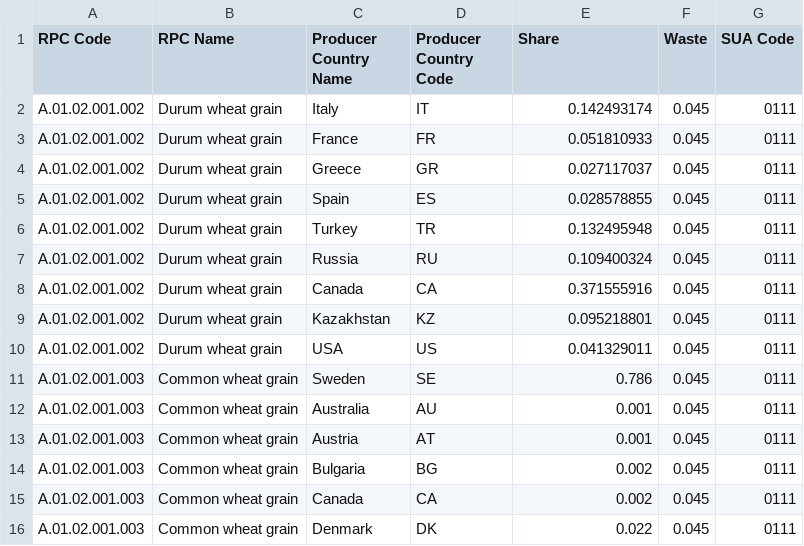
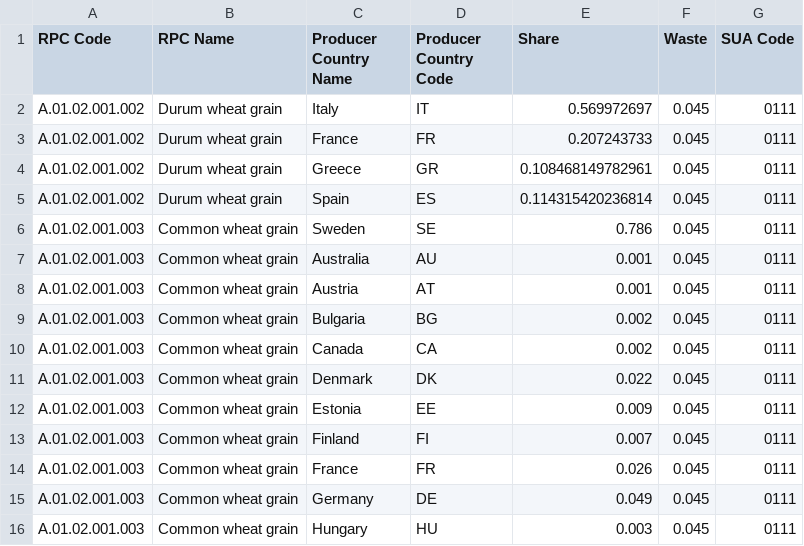
Before and after one commit to SLU-foodsystems/safad, a CSV file: src/default-input-files/SAFAD IP Origin and Waste of RPC/SAFAD IP Origin and Waste of RPC SE.csv, drawn as a sheet; only a part is shown; the shorter side is filled out with more unchanged rows.

Commit message:
New origin for Swedish durum wheat

```diff
--- a/src/default-input-files/SAFAD IP Origin and Waste of RPC/SAFAD IP Origin and Waste of RPC SE.csv
+++ b/src/default-input-files/SAFAD IP Origin and Waste of RPC/SAFAD IP Origin and Waste of RPC SE.csv
@@ -1,11 +1,6 @@
 RPC Code,RPC Name,Producer Country Name,Producer Country Code,Share,Waste,SUA Code
-A.01.02.001.002,Durum wheat grain,Italy,IT,0.142493174,0.045,0111
-A.01.02.001.002,Durum wheat grain,France,FR,0.051810933,0.045,0111
-A.01.02.001.002,Durum wheat grain,Greece,GR,0.027117037,0.045,0111
-A.01.02.001.002,Durum wheat grain,Spain,ES,0.028578855,0.045,0111
-A.01.02.001.002,Durum wheat grain,Turkey,TR,0.132495948,0.045,0111
-A.01.02.001.002,Durum wheat grain,Russia,RU,0.109400324,0.045,0111
-A.01.02.001.002,Durum wheat grain,Canada,CA,0.371555916,0.045,0111
-A.01.02.001.002,Durum wheat grain,Kazakhstan,KZ,0.095218801,0.045,0111
-A.01.02.001.002,Durum wheat grain,USA,US,0.041329011,0.045,0111
+A.01.02.001.002,Durum wheat grain,Italy,IT,0.569972697,0.045,0111
+A.01.02.001.002,Durum wheat grain,France,FR,0.207243733,0.045,0111
+A.01.02.001.002,Durum wheat grain,Greece,GR,0.108468149782961,0.045,0111
+A.01.02.001.002,Durum wheat grain,Spain,ES,0.114315420236814,0.045,0111
 A.01.02.001.003,Common wheat grain,Sweden,SE,0.786,0.045,0111
```
